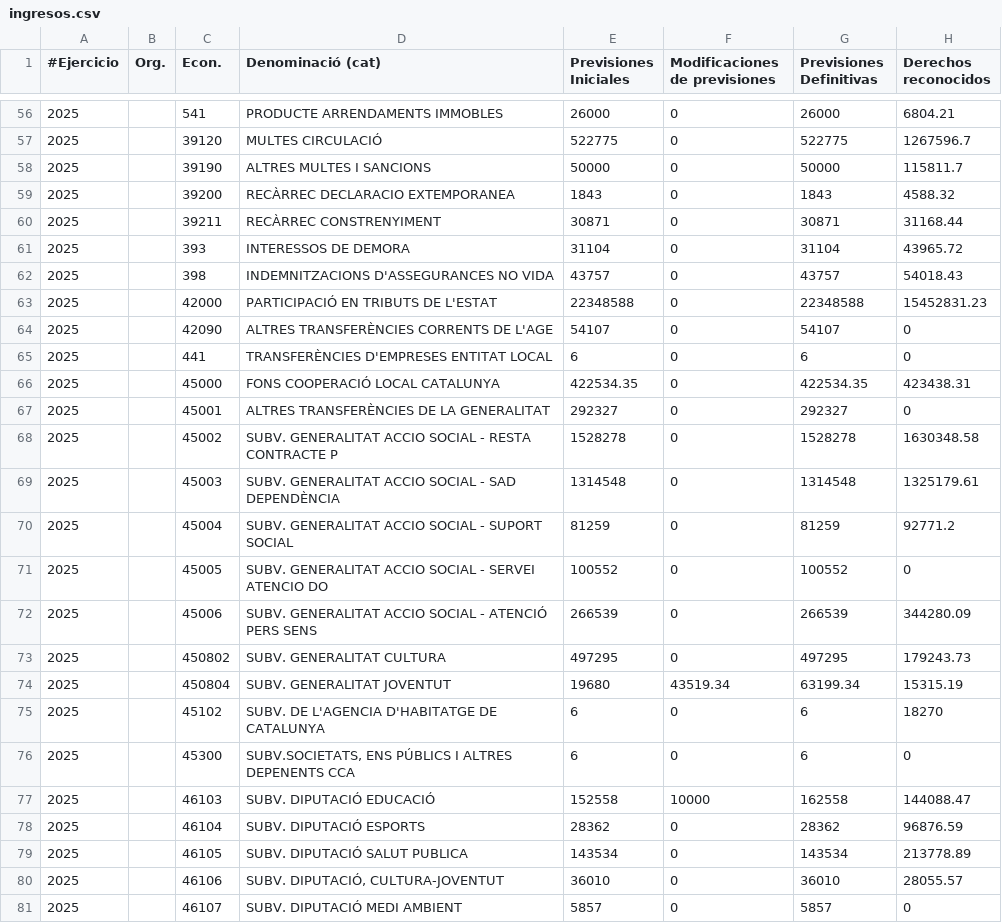
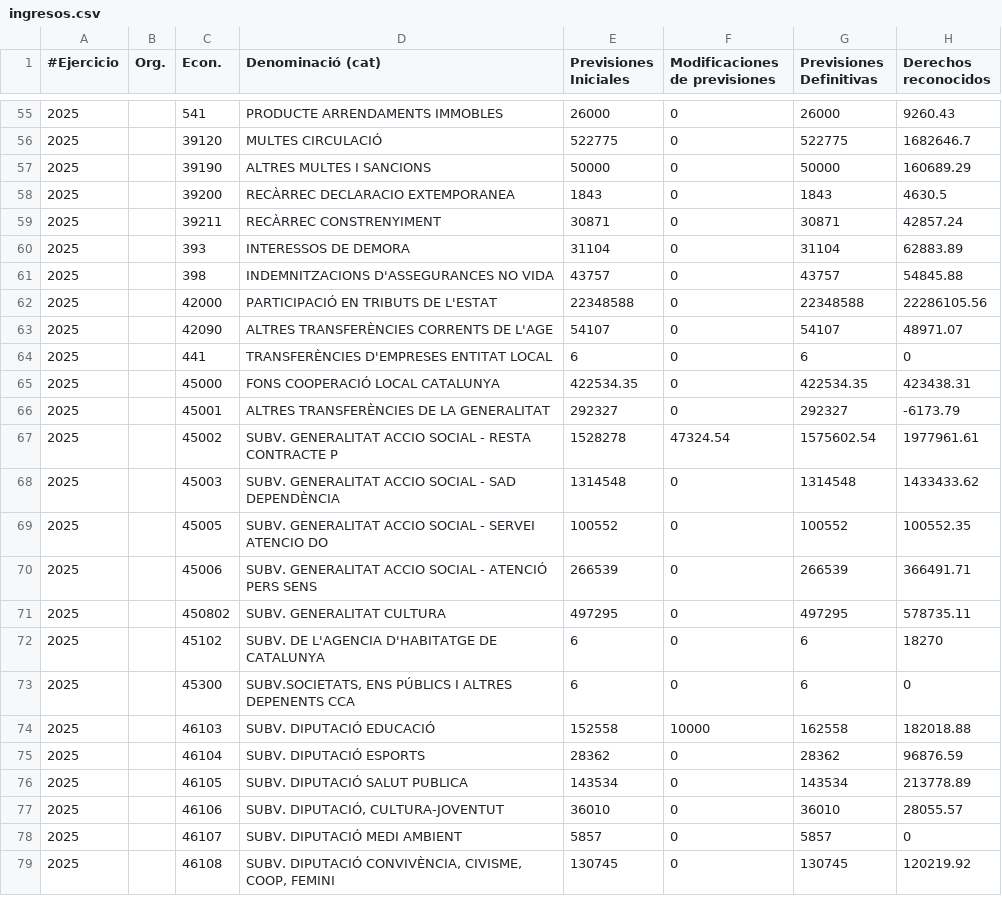
Before and after one commit to civio/presupuesto-elprat, a CSV file: data/ca/municipio/2025/ingresos.csv, drawn as a sheet; only a part is shown, gaps mark what is left out; the shorter side is filled out with more unchanged rows; the diff covers the shown part only.

```diff
--- a/data/ca/municipio/2025/ingresos.csv
+++ b/data/ca/municipio/2025/ingresos.csv
@@ -56,23 +55,21 @@
-2025,,541    ,PRODUCTE ARRENDAMENTS IMMOBLES                    ,26000,0,26000,6804.21
-2025,,39120  ,MULTES CIRCULACIÓ                                 ,522775,0,522775,1267596.7
-2025,,39190  ,ALTRES MULTES I SANCIONS                          ,50000,0,50000,115811.7
-2025,,39200  ,RECÀRREC DECLARACIO EXTEMPORANEA                  ,1843,0,1843,4588.32
-2025,,39211  ,RECÀRREC CONSTRENYIMENT                           ,30871,0,30871,31168.44
-2025,,393    ,INTERESSOS DE DEMORA                              ,31104,0,31104,43965.72
-2025,,398    ,INDEMNITZACIONS D'ASSEGURANCES NO VIDA            ,43757,0,43757,54018.43
-2025,,42000  ,PARTICIPACIÓ EN TRIBUTS DE L'ESTAT                ,22348588,0,22348588,15452831.23
-2025,,42090  ,ALTRES TRANSFERÈNCIES CORRENTS DE L'AGE           ,54107,0,54107,0
+2025,,541    ,PRODUCTE ARRENDAMENTS IMMOBLES                    ,26000,0,26000,9260.43
+2025,,39120  ,MULTES CIRCULACIÓ                                 ,522775,0,522775,1682646.7
+2025,,39190  ,ALTRES MULTES I SANCIONS                          ,50000,0,50000,160689.29
+2025,,39200  ,RECÀRREC DECLARACIO EXTEMPORANEA                  ,1843,0,1843,4630.5
+2025,,39211  ,RECÀRREC CONSTRENYIMENT                           ,30871,0,30871,42857.24
+2025,,393    ,INTERESSOS DE DEMORA                              ,31104,0,31104,62883.89
+2025,,398    ,INDEMNITZACIONS D'ASSEGURANCES NO VIDA            ,43757,0,43757,54845.88
+2025,,42000  ,PARTICIPACIÓ EN TRIBUTS DE L'ESTAT                ,22348588,0,22348588,22286105.56
+2025,,42090  ,ALTRES TRANSFERÈNCIES CORRENTS DE L'AGE           ,54107,0,54107,48971.07
 2025,,441    ,TRANSFERÈNCIES D'EMPRESES ENTITAT LOCAL           ,6,0,6,0
 2025,,45000  ,FONS COOPERACIÓ LOCAL CATALUNYA                   ,422534.35,0,422534.35,423438.31
-2025,,45001  ,ALTRES TRANSFERÈNCIES DE LA GENERALITAT           ,292327,0,292327,0
-2025,,45002  ,SUBV. GENERALITAT ACCIO SOCIAL - RESTA CONTRACTE P,1528278,0,1528278,1630348.58
-2025,,45003  ,SUBV. GENERALITAT ACCIO SOCIAL - SAD DEPENDÈNCIA  ,1314548,0,1314548,1325179.61
-2025,,45004  ,SUBV. GENERALITAT ACCIO SOCIAL - SUPORT SOCIAL    ,81259,0,81259,92771.2
-2025,,45005  ,SUBV. GENERALITAT ACCIO SOCIAL - SERVEI ATENCIO DO,100552,0,100552,0
-2025,,45006  ,SUBV. GENERALITAT ACCIO SOCIAL - ATENCIÓ PERS SENS,266539,0,266539,344280.09
-2025,,450802 ,SUBV. GENERALITAT CULTURA                         ,497295,0,497295,179243.73
-2025,,450804 ,SUBV. GENERALITAT JOVENTUT                        ,19680,43519.34,63199.34,15315.19
+2025,,45001  ,ALTRES TRANSFERÈNCIES DE LA GENERALITAT           ,292327,0,292327,-6173.79
+2025,,45002  ,SUBV. GENERALITAT ACCIO SOCIAL - RESTA CONTRACTE P,1528278,47324.54,1575602.54,1977961.61
+2025,,45003  ,SUBV. GENERALITAT ACCIO SOCIAL - SAD DEPENDÈNCIA  ,1314548,0,1314548,1433433.62
+2025,,45005  ,SUBV. GENERALITAT ACCIO SOCIAL - SERVEI ATENCIO DO,100552,0,100552,100552.35
+2025,,45006  ,SUBV. GENERALITAT ACCIO SOCIAL - ATENCIÓ PERS SENS,266539,0,266539,366491.71
+2025,,450802 ,SUBV. GENERALITAT CULTURA                         ,497295,0,497295,578735.11
 2025,,45102  ,SUBV. DE L'AGENCIA D'HABITATGE DE CATALUNYA       ,6,0,6,18270
 2025,,45300  ,"SUBV.SOCIETATS, ENS PÚBLICS I ALTRES DEPENENTS CCA",6,0,6,0
-2025,,46103  ,SUBV. DIPUTACIÓ EDUCACIÓ                          ,152558,10000,162558,144088.47
+2025,,46103  ,SUBV. DIPUTACIÓ EDUCACIÓ                          ,152558,10000,162558,182018.88
 2025,,46104  ,SUBV. DIPUTACIÓ ESPORTS                           ,28362,0,28362,96876.59
```
Also changed, not shown: 7 added rows, 5 removed rows and 76 edited cells elsewhere in this file, data/ca/municipio/2025/ejecucion_gastos.csv, data/ca/municipio/2025/ejecucion_ingresos.csv, 7 other files.
